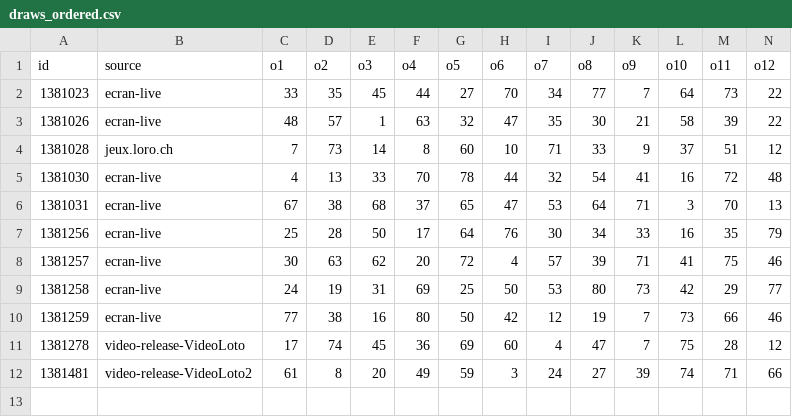
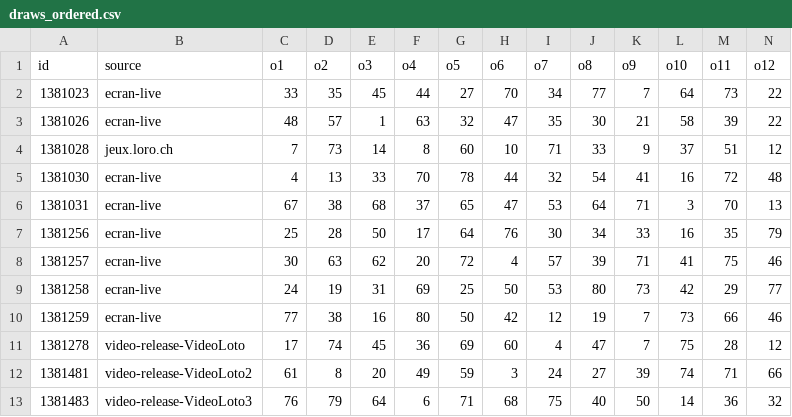
Before and after one commit to speed25200-cyber/ProphetofNumbers, a CSV file: lab/draws_ordered.csv, drawn as a sheet; only a part is shown; rows hold the shown columns only; the diff names each change by its address in the sheet, - before the commit and + after, or states it on an @@ line.

```diff
--- a/lab/draws_ordered.csv
+++ b/lab/draws_ordered.csv
+row 13: 1381483 | video-release-VideoLoto3 | 76 | 79 | 64 | 6 | 71 | 68 | 75 | 40 | 50 | 14 | 36 | 32
```
